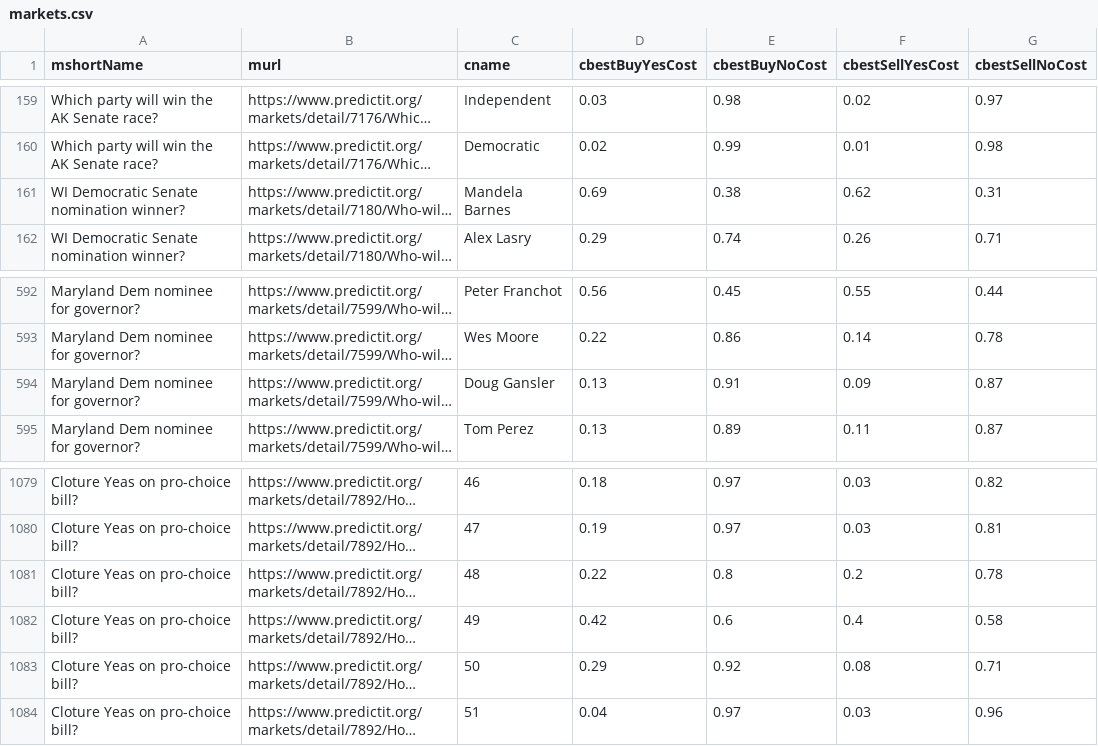
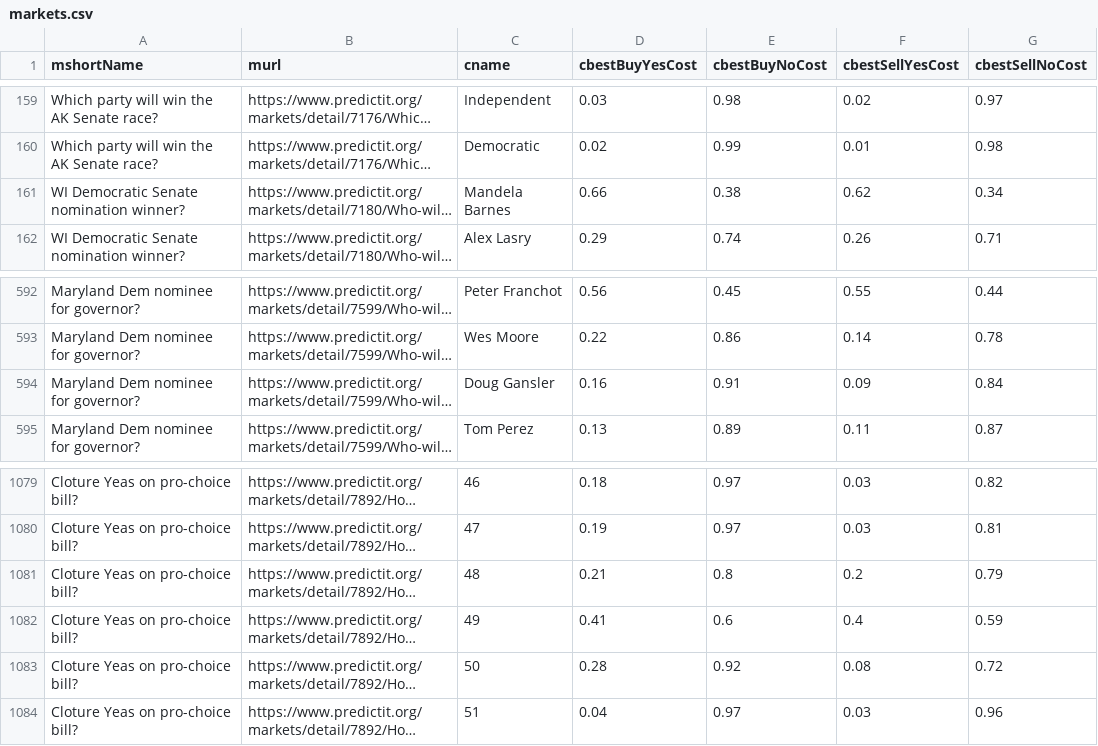
Before and after one commit to dcadata/predictit-arbitrage, a CSV file: data/markets.csv, drawn as a sheet; only a part is shown, gaps mark what is left out; long unchanged cells end in …; the diff names each change by its address in the sheet, - before the commit and + after, or states it on an @@ line.

```diff
--- a/data/markets.csv
+++ b/data/markets.csv
-D161 (cbestBuyYesCost): 0.69
+D161 (cbestBuyYesCost): 0.66
-G161 (cbestSellNoCost): 0.31
+G161 (cbestSellNoCost): 0.34
-D594 (cbestBuyYesCost): 0.13
+D594 (cbestBuyYesCost): 0.16
-G594 (cbestSellNoCost): 0.87
+G594 (cbestSellNoCost): 0.84
-D1081 (cbestBuyYesCost): 0.22
+D1081 (cbestBuyYesCost): 0.21
-G1081 (cbestSellNoCost): 0.78
+G1081 (cbestSellNoCost): 0.79
-D1082 (cbestBuyYesCost): 0.42
+D1082 (cbestBuyYesCost): 0.41
-G1082 (cbestSellNoCost): 0.58
+G1082 (cbestSellNoCost): 0.59
-D1083 (cbestBuyYesCost): 0.29
+D1083 (cbestBuyYesCost): 0.28
-G1083 (cbestSellNoCost): 0.71
+G1083 (cbestSellNoCost): 0.72
```
Also changed, not shown: 2 other files.
